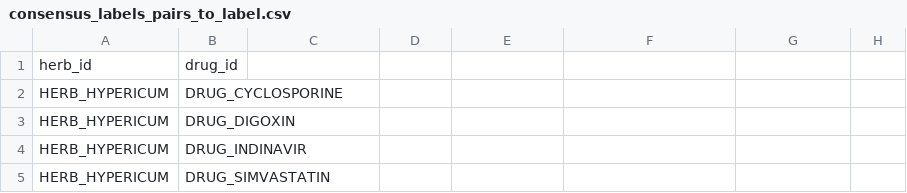
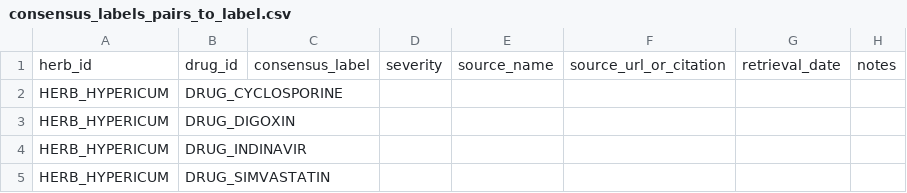
Before and after one commit to jiya2000/Reliability-Conditioned-Herb-Drug-Interaction-Prediction, a CSV file: data/benchmark/consensus_labels_pairs_to_label.csv, drawn as a sheet; only a part is shown; removed rows and columns are numbered as before the commit, all else as after; the diff names each change by its address in the sheet, - before the commit and + after, or states it on an @@ line.

Commit message:
Phase 3b+3c: Complete all reporting artifacts, redesign curation, add CI checks and pairs files
- Metrics: per-fold mean AUC primary; pooled OOF secondary; rank-normalized column deleted
- Provenance: all CIs computed from results JSON; provenance prose removed
- CYP3A4 contradiction fixed; below-chance single-target AUCs explained
- Genre stratification: with/without 4 negative herbs for all feature sets
- Wording replaced; retraction notes added (invented CI and pipelines claim deleted)
- mechanistic_features.csv redesigned: dense matrix, status/value-by-type columns, PD block
- consensus_labels_pairs_to_label.csv: 120 unique pairs for blinded labeling
- Pairs files: shuffled pairs, 100 random unstudied pairs
- task_definition.md: 15 pairs with 2+ studies (below 20); Task B 'not testable'
- CI density test added; constant-predictor unit test (AUC=0.5)
- All 10 phase 3 CI tests pass

```diff
--- a/data/benchmark/consensus_labels_pairs_to_label.csv
+++ b/data/benchmark/consensus_labels_pairs_to_label.csv
-row 1: herb_id | drug_id
+row 1: herb_id | drug_id | consensus_label | severity | source_name | source_url_or_citation | retrieval_date | notes
```
Also changed, not shown: 8 other files.
